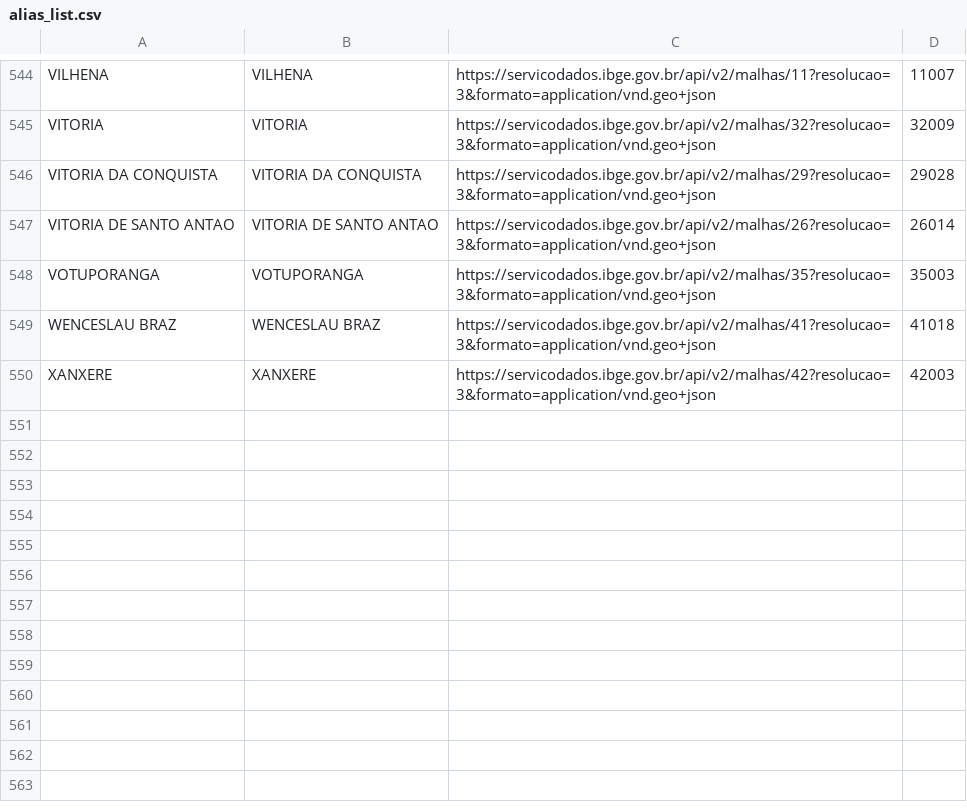
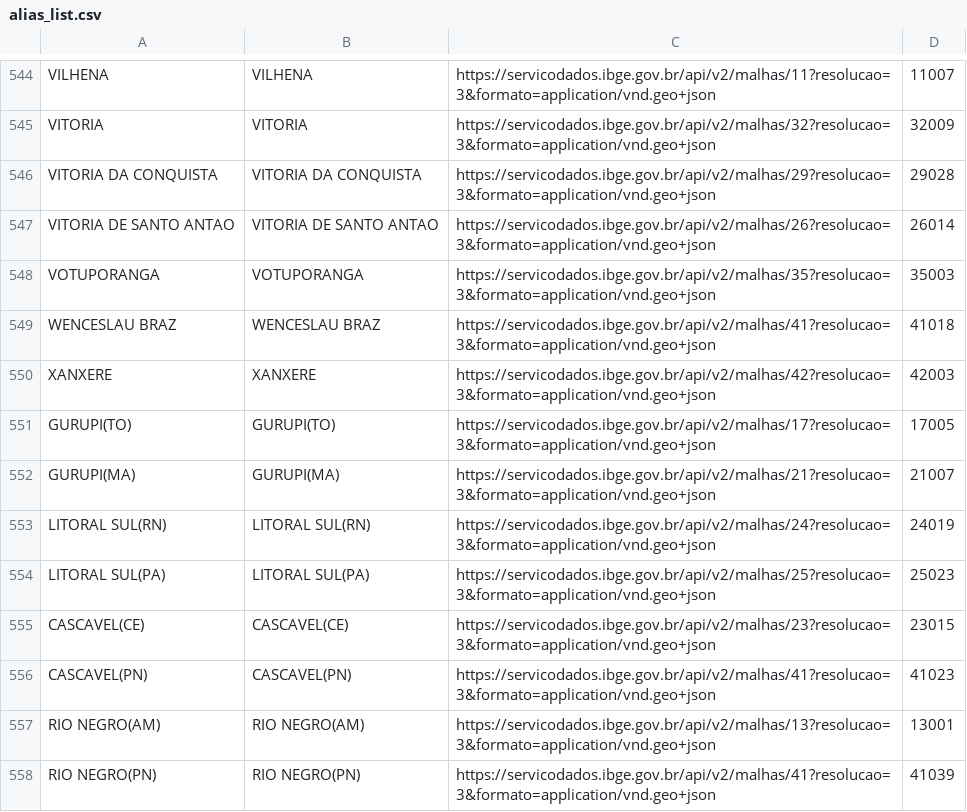
Before and after one commit to dr2pedro/Tesa-GeoTracker, a CSV file: polygons_engine/for_microregions/alias_list.csv, drawn as a sheet; only a part is shown, gaps mark what is left out; the diff names each change by its address in the sheet, - before the commit and + after, or states it on an @@ line.

```diff
--- a/polygons_engine/for_microregions/alias_list.csv
+++ b/polygons_engine/for_microregions/alias_list.csv
+row 551: GURUPI(TO) | GURUPI(TO) | https://servicodados.ibge.gov.br/api/v2/malhas/17?resolucao=3&formato=application/vnd.geo+json | 17005
+row 552: GURUPI(MA) | GURUPI(MA) | https://servicodados.ibge.gov.br/api/v2/malhas/21?resolucao=3&formato=application/vnd.geo+json | 21007
+row 553: LITORAL SUL(RN) | LITORAL SUL(RN) | https://servicodados.ibge.gov.br/api/v2/malhas/24?resolucao=3&formato=application/vnd.geo+json | 24019
+row 554: LITORAL SUL(PA) | LITORAL SUL(PA) | https://servicodados.ibge.gov.br/api/v2/malhas/25?resolucao=3&formato=application/vnd.geo+json | 25023
+row 555: CASCAVEL(CE) | CASCAVEL(CE) | https://servicodados.ibge.gov.br/api/v2/malhas/23?resolucao=3&formato=application/vnd.geo+json | 23015
+row 556: CASCAVEL(PN) | CASCAVEL(PN) | https://servicodados.ibge.gov.br/api/v2/malhas/41?resolucao=3&formato=application/vnd.geo+json | 41023
+row 557: RIO NEGRO(AM) | RIO NEGRO(AM) | https://servicodados.ibge.gov.br/api/v2/malhas/13?resolucao=3&formato=application/vnd.geo+json | 13001
+row 558: RIO NEGRO(PN) | RIO NEGRO(PN) | https://servicodados.ibge.gov.br/api/v2/malhas/41?resolucao=3&formato=application/vnd.geo+json | 41039
```
Also changed, not shown: 3 other files.
